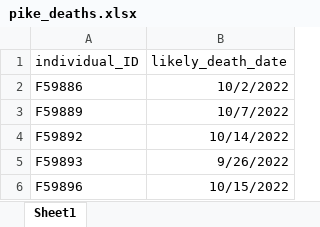
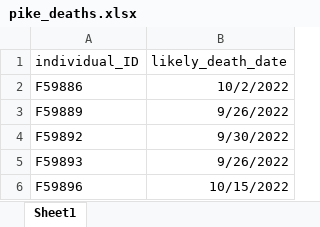
Before and after one commit to mrmic1/drugged_lakes, an Excel workbook: data/encounters/pike_deaths.xlsx, sheet Sheet1, drawn as a sheet; values as stored, in another font and other column widths than the file's, no borders; the diff names each change by its address in the sheet, - before the commit and + after, or states it on an @@ line.

```diff
--- a/data/encounters/pike_deaths.xlsx (sheet Sheet1)
+++ b/data/encounters/pike_deaths.xlsx (sheet Sheet1)
-B3 (likely_death_date): 10/7/2022
+B3 (likely_death_date): 9/26/2022
-B4 (likely_death_date): 10/14/2022
+B4 (likely_death_date): 9/30/2022
```
Also changed, not shown: data/encounters/suspected_mortality.xlsx, 51 other files.
